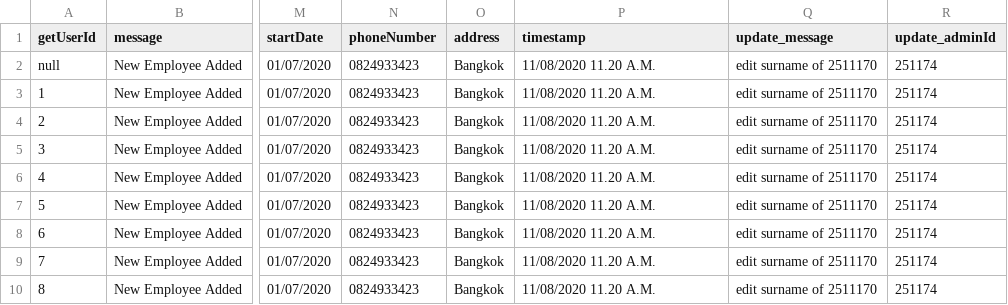
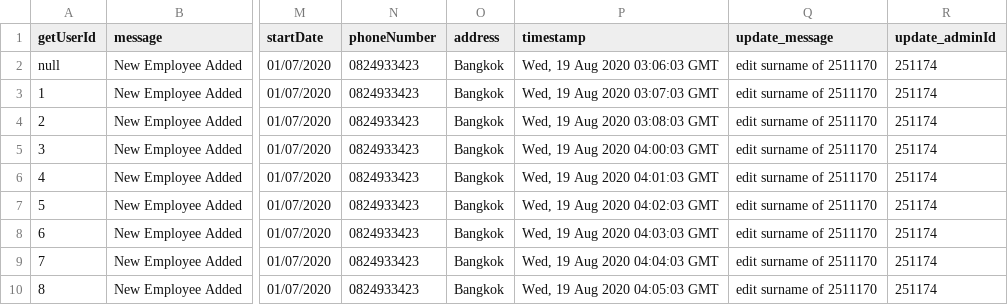
Before and after one commit to krittin1/what-is-good-in-pattaya, a CSV file: postman/data_test.csv, drawn as a sheet; only a part is shown, gaps mark what is left out; the diff names each change by its address in the sheet, - before the commit and + after, or states it on an @@ line.

Commit message:
[Edit] data_test.csv change timestamp format

```diff
--- a/postman/data_test.csv
+++ b/postman/data_test.csv
-P2 (timestamp): 11/08/2020 11.20 A.M.
+P2 (timestamp): Wed, 19 Aug 2020 03:06:03 GMT
-P3 (timestamp): 11/08/2020 11.20 A.M.
+P3 (timestamp): Wed, 19 Aug 2020 03:07:03 GMT
-P4 (timestamp): 11/08/2020 11.20 A.M.
+P4 (timestamp): Wed, 19 Aug 2020 03:08:03 GMT
-P5 (timestamp): 11/08/2020 11.20 A.M.
+P5 (timestamp): Wed, 19 Aug 2020 04:00:03 GMT
-P6 (timestamp): 11/08/2020 11.20 A.M.
+P6 (timestamp): Wed, 19 Aug 2020 04:01:03 GMT
-P7 (timestamp): 11/08/2020 11.20 A.M.
+P7 (timestamp): Wed, 19 Aug 2020 04:02:03 GMT
-P8 (timestamp): 11/08/2020 11.20 A.M.
+P8 (timestamp): Wed, 19 Aug 2020 04:03:03 GMT
-P9 (timestamp): 11/08/2020 11.20 A.M.
+P9 (timestamp): Wed, 19 Aug 2020 04:04:03 GMT
-P10 (timestamp): 11/08/2020 11.20 A.M.
+P10 (timestamp): Wed, 19 Aug 2020 04:05:03 GMT
```
